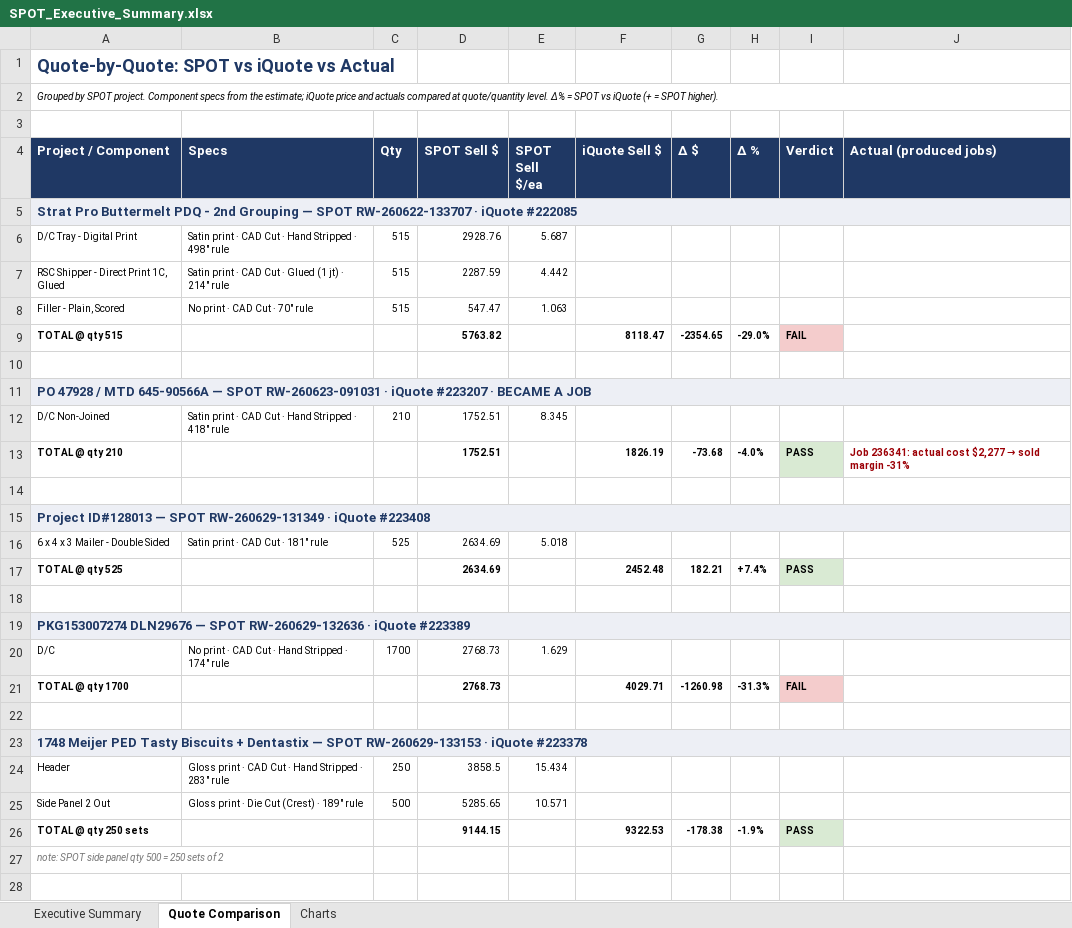
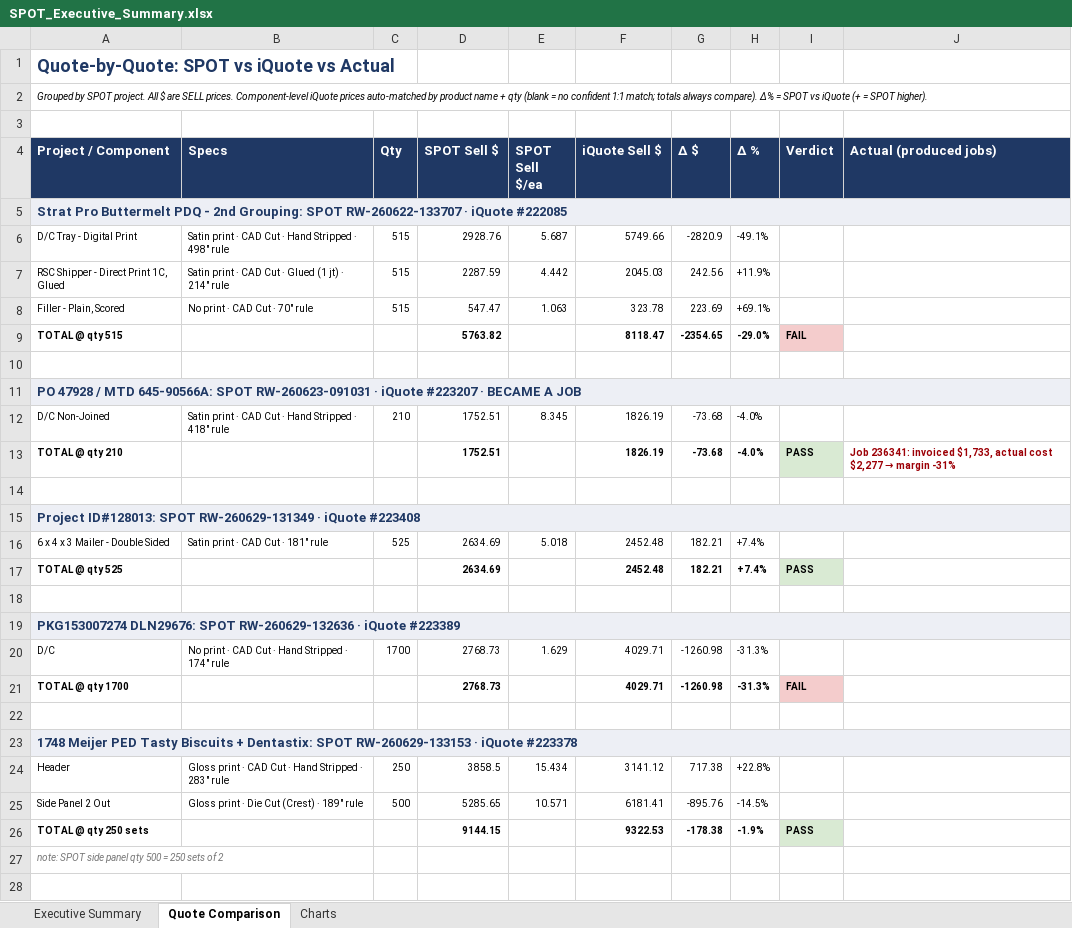
Before and after one commit to ariley-111/SPOT-Cloud-R2.0, an Excel workbook: frontend/public/SPOT_Executive_Summary.xlsx, sheet Quote Comparison, drawn as a sheet; only a part is shown; values as stored, in another font and other column widths than the file's, no borders; the diff covers the shown part only; the diff names each change by its address in the sheet, - before the commit and + after, or states it on an @@ line.

```diff
--- a/frontend/public/SPOT_Executive_Summary.xlsx (sheet Quote Comparison)
+++ b/frontend/public/SPOT_Executive_Summary.xlsx (sheet Quote Comparison)
-A2 (Project / Component): …SPOT project. Component specs from the estimate; iQuote price and actuals compared at quote/quantity level. Δ% =…
+A2 (Project / Component): …SPOT project. All $ are SELL prices. Component-level iQuote prices auto-matched by product name + qty (blank = no confident 1:1 match; totals always compare). Δ% =…
-A5 (Project / Component): …- 2nd Grouping — SPOT RW-260622-133707…
+A5 (Project / Component): …- 2nd Grouping: SPOT RW-260622-133707…
-F6 (iQuote Sell $): (empty)
+F6 (iQuote Sell $): 5749.66
-G6 (Δ $): (empty)
+G6 (Δ $): -2820.9
-H6 (Δ %): (empty)
+H6 (Δ %): -49.1%
-F7 (iQuote Sell $): (empty)
+F7 (iQuote Sell $): 2045.03
-G7 (Δ $): (empty)
+G7 (Δ $): 242.56
-H7 (Δ %): (empty)
+H7 (Δ %): +11.9%
-F8 (iQuote Sell $): (empty)
+F8 (iQuote Sell $): 323.78
-G8 (Δ $): (empty)
+G8 (Δ $): 223.69
-H8 (Δ %): (empty)
+H8 (Δ %): +69.1%
-A11 (Project / Component): …/ MTD 645-90566A — SPOT RW-260623-091031…
+A11 (Project / Component): …/ MTD 645-90566A: SPOT RW-260623-091031…
-F12 (iQuote Sell $): (empty)
+F12 (iQuote Sell $): 1826.19
-G12 (Δ $): (empty)
+G12 (Δ $): -73.68
-H12 (Δ %): (empty)
+H12 (Δ %): -4.0%
@@ J13 (Actual (produced jobs)): Job 236341: actual cost $2,277 → sold margin -31% → Job 236341: invoiced $1,733, actual cost $2,277 → margin -31% @@
-A15 (Project / Component): Project ID#128013 — SPOT RW-260629-131349…
+A15 (Project / Component): Project ID#128013: SPOT RW-260629-131349…
-F16 (iQuote Sell $): (empty)
+F16 (iQuote Sell $): 2452.48
-G16 (Δ $): (empty)
+G16 (Δ $): 182.21
-H16 (Δ %): (empty)
+H16 (Δ %): +7.4%
-A19 (Project / Component): PKG153007274 DLN29676 — SPOT RW-260629-132636…
+A19 (Project / Component): PKG153007274 DLN29676: SPOT RW-260629-132636…
-F20 (iQuote Sell $): (empty)
+F20 (iQuote Sell $): 4029.71
-G20 (Δ $): (empty)
+G20 (Δ $): -1260.98
-H20 (Δ %): (empty)
+H20 (Δ %): -31.3%
-A23 (Project / Component): …Biscuits + Dentastix — SPOT RW-260629-133153…
+A23 (Project / Component): …Biscuits + Dentastix: SPOT RW-260629-133153…
-F24 (iQuote Sell $): (empty)
+F24 (iQuote Sell $): 3141.12
-G24 (Δ $): (empty)
+G24 (Δ $): 717.38
-H24 (Δ %): (empty)
+H24 (Δ %): +22.8%
-F25 (iQuote Sell $): (empty)
+F25 (iQuote Sell $): 6181.41
-G25 (Δ $): (empty)
+G25 (Δ $): -895.76
-H25 (Δ %): (empty)
+H25 (Δ %): -14.5%
```
Also changed, not shown: 10 removed rows and 250 edited cells elsewhere in this sheet, sheet Executive Summary, sheet Charts, 4 other files.
